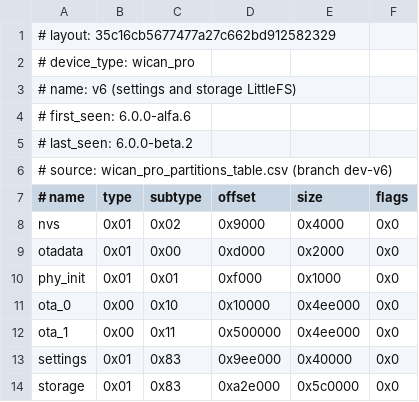
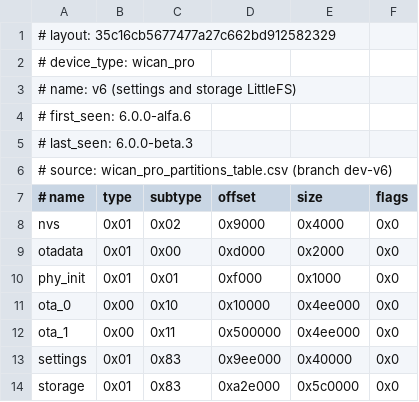
Before and after one commit to meatpiHQ/meatpi-devices, a CSV file: wican_pro/firmware/layouts/35c16cb5677477a27c662bd912582329.csv, drawn as a sheet.

Commit message:
wican_pro: publish 6.0.0-beta.3 (beta)

```diff
--- a/wican_pro/firmware/layouts/35c16cb5677477a27c662bd912582329.csv
+++ b/wican_pro/firmware/layouts/35c16cb5677477a27c662bd912582329.csv
@@ -4,3 +4,3 @@
 # first_seen: 6.0.0-alfa.6
-# last_seen: 6.0.0-beta.2
+# last_seen: 6.0.0-beta.3
 # source: wican_pro_partitions_table.csv (branch dev-v6)
```
Also changed, not shown: 2 other files.
